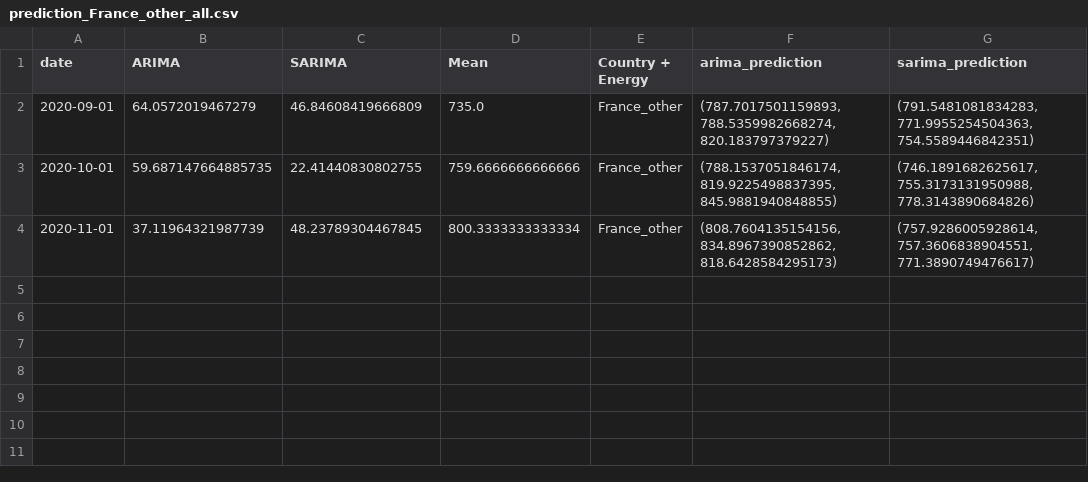
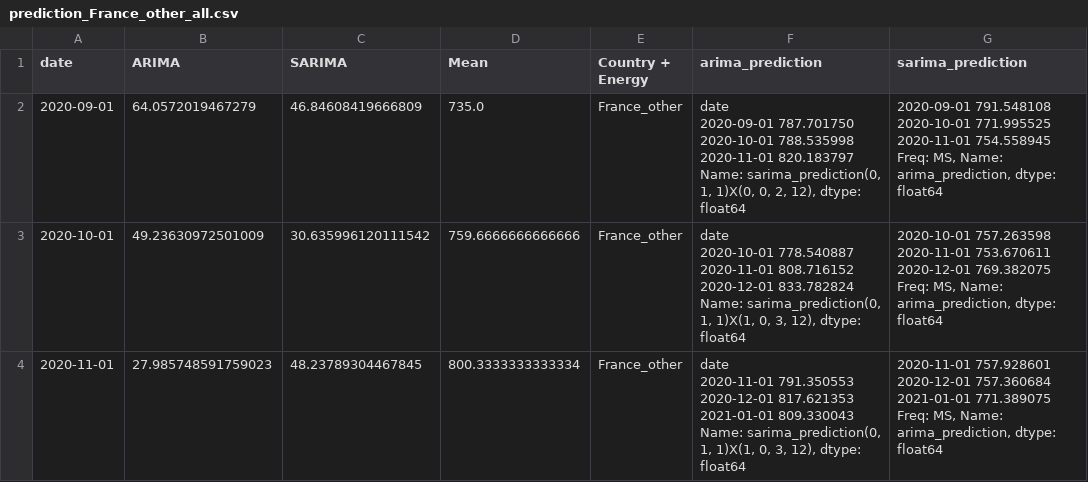
Before and after one commit to TKartist/BachelorProject, a CSV file: results/prediction_France_other_all.csv, drawn as a sheet.

```diff
--- a/results/prediction_France_other_all.csv
+++ b/results/prediction_France_other_all.csv
@@ -1,4 +1,25 @@
 date,ARIMA,SARIMA,Mean,Country + Energy,arima_prediction,sarima_prediction
-2020-09-01,64.0572019467279,46.84608419666809,735.0,France_other,"(787.7017501159893, 788.5359982668274, 820.183797379227)","(791.5481081834283, 771.9955254504363, 754.5589446842351)"
-2020-10-01,59.687147664885735,22.41440830802755,759.6666666666666,France_other,"(788.1537051846174, 819.9225498837395, 845.9881940848855)","(746.1891682625617, 755.3173131950988, 778.3143890684826)"
-2020-11-01,37.11964321987739,48.23789304467845,800.3333333333334,France_other,"(808.7604135154156, 834.8967390852862, 818.6428584295173)","(757.9286005928614, 757.3606838904551, 771.3890749476617)"
+2020-09-01,64.0572019467279,46.84608419666809,735.0,France_other,"date
+2020-09-01    787.701750
+2020-10-01    788.535998
+2020-11-01    820.183797
+Name: sarima_prediction(0, 1, 1)X(0, 0, 2, 12), dtype: float64","2020-09-01    791.548108
+2020-10-01    771.995525
+2020-11-01    754.558945
+Freq: MS, Name: arima_prediction, dtype: float64"
+2020-10-01,49.23630972501009,30.635996120111542,759.6666666666666,France_other,"date
+2020-10-01    778.540887
+2020-11-01    808.716152
+2020-12-01    833.782824
+Name: sarima_prediction(0, 1, 1)X(1, 0, 3, 12), dtype: float64","2020-10-01    757.263598
+2020-11-01    753.670611
+2020-12-01    769.382075
+Freq: MS, Name: arima_prediction, dtype: float64"
+2020-11-01,27.985748591759023,48.23789304467845,800.3333333333334,France_other,"date
+2020-11-01    791.350553
+2020-12-01    817.621353
+2021-01-01    809.330043
+Name: sarima_prediction(0, 1, 1)X(1, 0, 3, 12), dtype: float64","2020-11-01    757.928601
+2020-12-01    757.360684
+2021-01-01    771.389075
+Freq: MS, Name: arima_prediction, dtype: float64"
```
Also changed, not shown: results/prediction_France_MW_SHAPED_all.csv, results/prediction_France_demand_all.csv, 10 other files.
